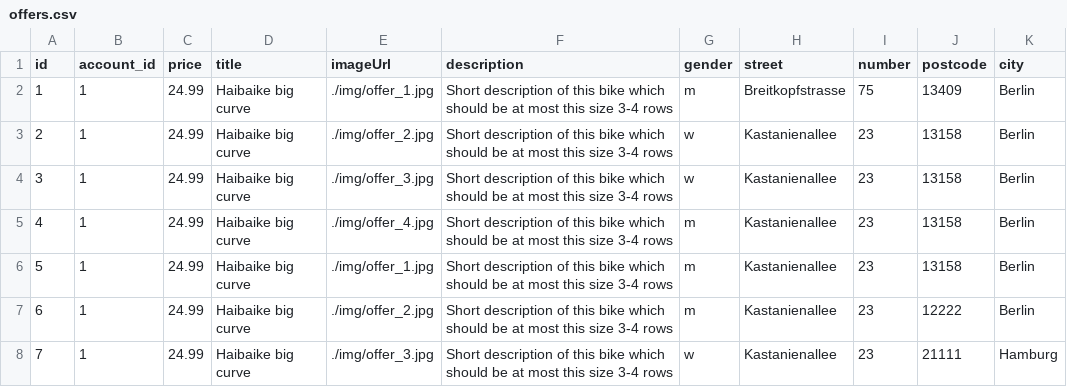
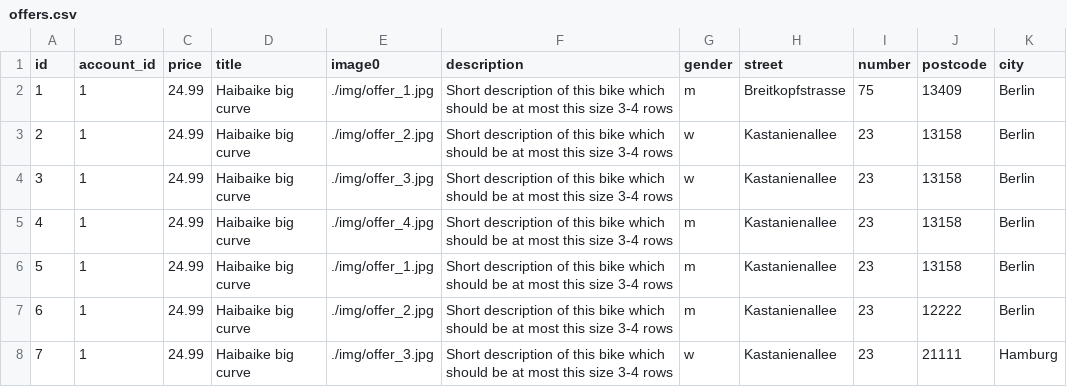
Before and after one commit to dgyordanov/lovemybike_backend, a CSV file: src/main/resources/db/offers.csv, drawn as a sheet.

Commit message:
Post offer: 1. Persist offer to DB 2. Resize images 3. Store images to S3

```diff
--- a/src/main/resources/db/offers.csv
+++ b/src/main/resources/db/offers.csv
@@ -1,2 +1,2 @@
-id,account_id,price,title,imageUrl,description,gender,street,number,postcode,city
+id,account_id,price,title,image0,description,gender,street,number,postcode,city
 1,1,24.99,Haibaike big curve,./img/offer_1.jpg,Short description of this bike which should be at most this size 3-4 rows,m,Breitkopfstrasse,75,13409,Berlin
```
Also changed, not shown: 8 other files.
